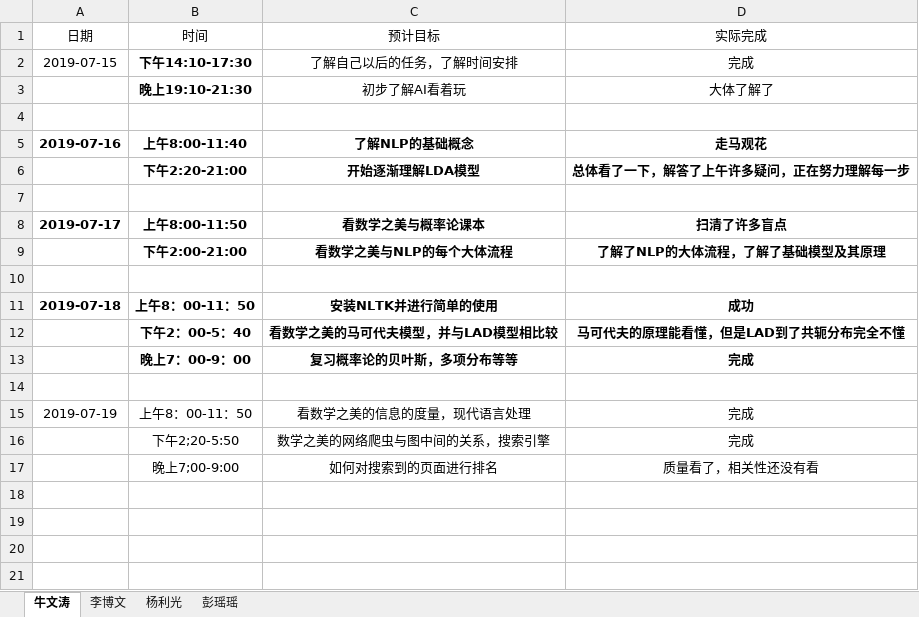
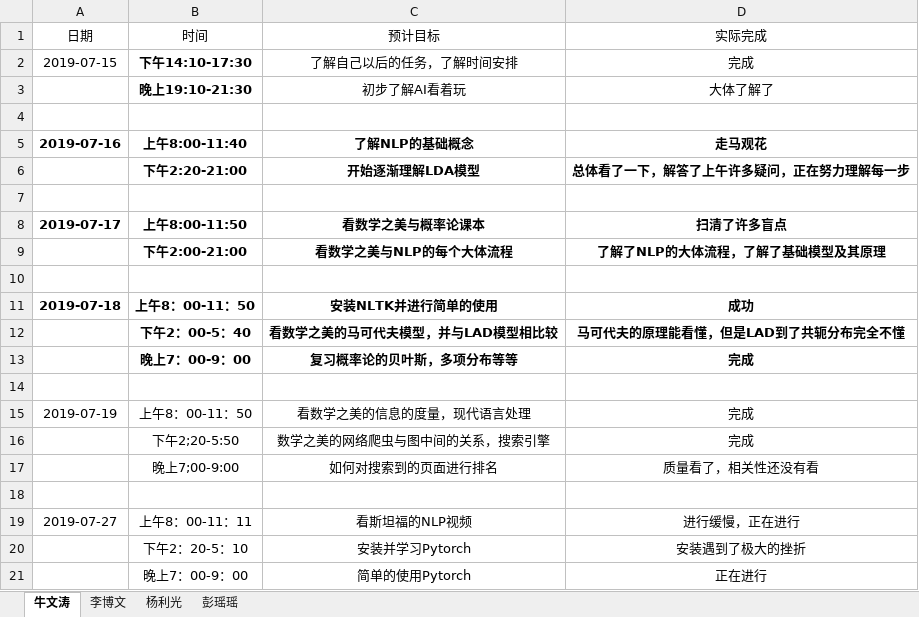
Before and after one commit to niuniu1122/guard, an Excel workbook: doc/log/牛文涛小组.xlsx, sheet 牛文涛, drawn as a sheet; values as stored, in another font and other column widths than the file's, no borders; the diff names each change by its address in the sheet, - before the commit and + after, or states it on an @@ line.

```diff
--- a/doc/log/牛文涛小组.xlsx (sheet 牛文涛)
+++ b/doc/log/牛文涛小组.xlsx (sheet 牛文涛)
+row 18: (empty)
+row 19: 2019-07-27 | 上午8：00-11：11 | 看斯坦福的NLP视频 | 进行缓慢，正在进行
+row 20:  | 下午2：20-5：10 | 安装并学习Pytorch | 安装遇到了极大的挫折
+row 21:  | 晚上7：00-9：00 | 简单的使用Pytorch | 正在进行
```
Also changed, not shown: doc/log/牛文涛.xlsx.
